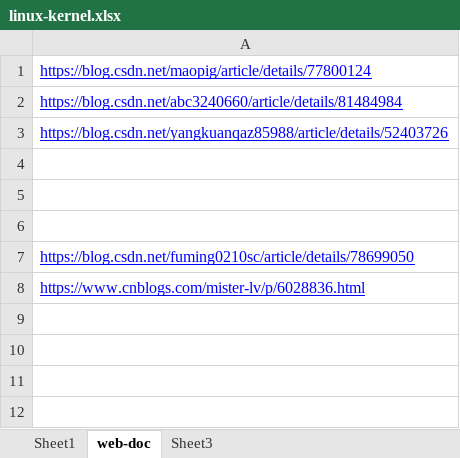
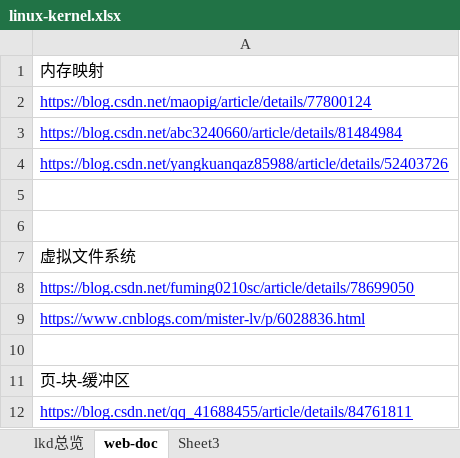
Before and after one commit to wudi2017/backup, an Excel workbook: linux-kernel.xlsx, sheet web-doc, drawn as a sheet; values as stored, in another font and other column widths than the file's, no borders; addresses are those after the commit; the diff names each change by its address in the sheet, - before the commit and + after, or states it on an @@ line.

```diff
--- a/linux-kernel.xlsx (sheet web-doc)
+++ b/linux-kernel.xlsx (sheet web-doc)
-sheet tab: Sheet1
+sheet tab: lkd总览
+row 1: 内存映射
-A7: (empty)
+A7: 虚拟文件系统
+row 10: (empty)
+row 11: 页-块-缓冲区
+row 12: https://blog.csdn.net/qq_41688455/article/details/84761811
```
Also changed, not shown: charts or pictures.
